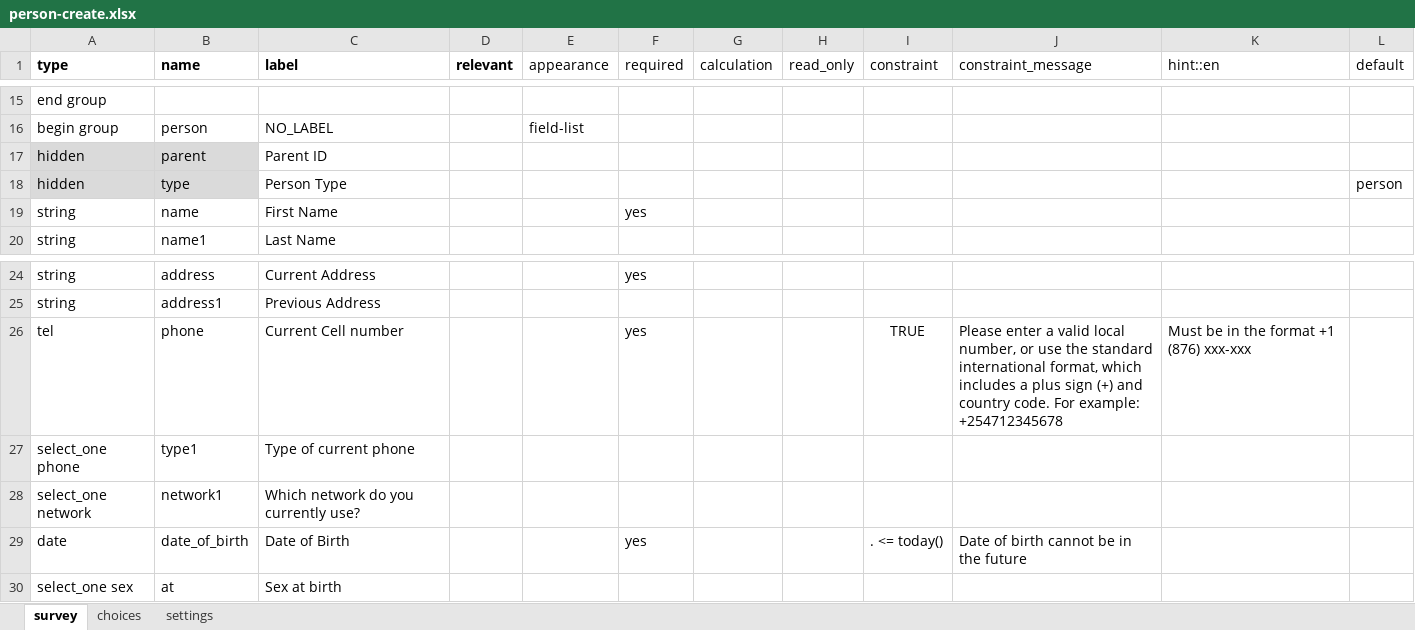
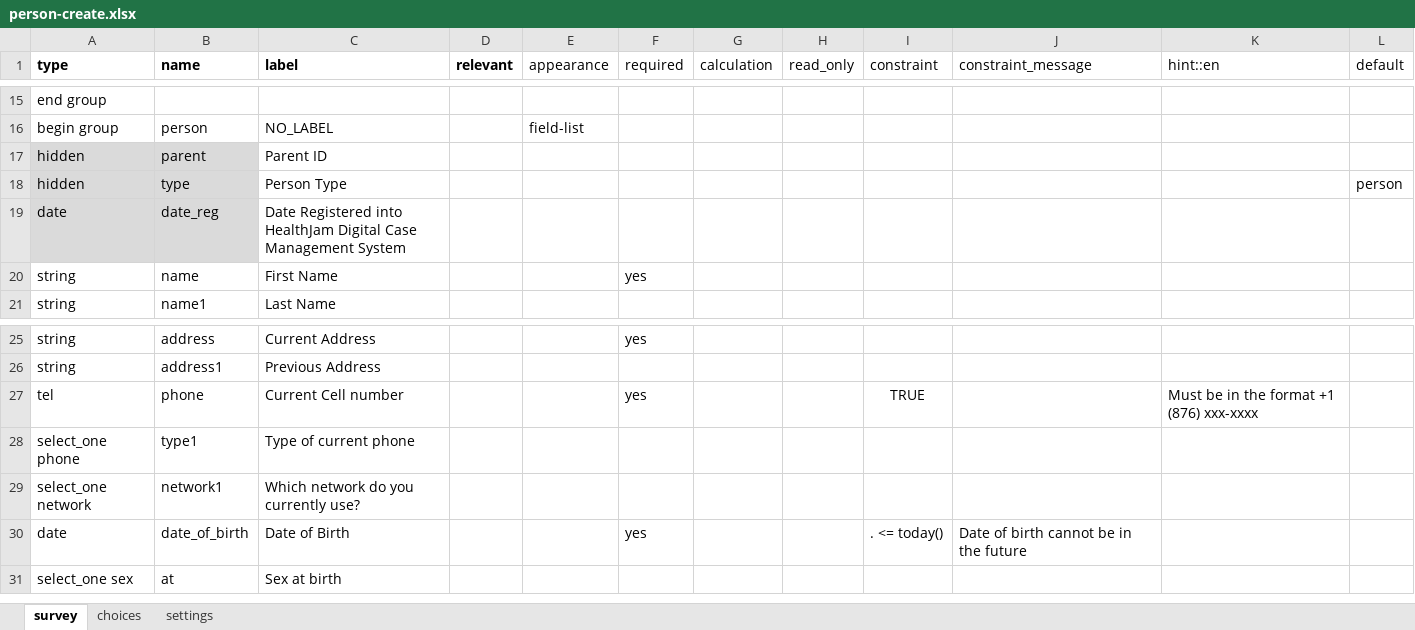
Before and after one commit to gitcliff/mydhi-cht-config, an Excel workbook: config/forms/contact/person-create.xlsx, sheet survey, drawn as a sheet; only a part is shown, gaps mark what is left out; values as stored, in another font and other column widths than the file's, no borders; charts and pictures not drawn; addresses are those after the commit; the diff names each change by its address in the sheet, - before the commit and + after, or states it on an @@ line.

Commit message:
auto:add date of registration to healthjam enrollment form

```diff
--- a/config/forms/contact/person-create.xlsx (sheet survey)
+++ b/config/forms/contact/person-create.xlsx (sheet survey)
+row 19: date | date_reg | Date Registered into HealthJam Digital Case Management System
-J27 (constraint_message): Please enter a valid local number, or use the standard international format, which includes a plus sign (+) and country code. For example: +254712345678
+J27 (constraint_message): (empty)
-K27 (hint::en): Must be in the format +1 (876) xxx-xxx
+K27 (hint::en): Must be in the format +1 (876) xxx-xxxx
```
Also changed, not shown: sheet choices, sheet settings, config/forms/contact/person-edit.xlsx, 2 other files.
